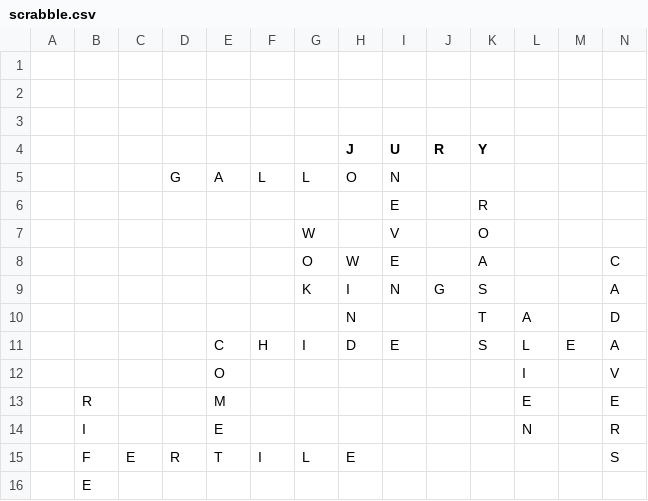
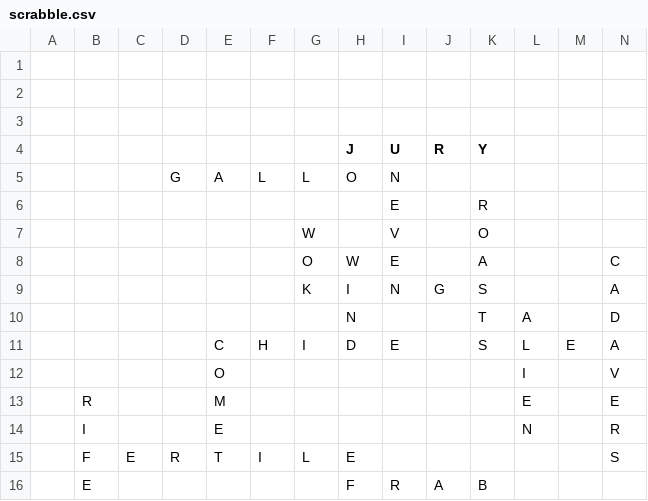
Before and after one commit to daflad/scrabble.nehpets.co.uk, a CSV file: scrabble.csv, drawn as a sheet; only a part is shown; removed rows and columns are numbered as before the commit, all else as after; rows hold the shown columns only; the diff names each change by its address in the sheet, - before the commit and + after, or states it on an @@ line.

Commit message:
game update

```diff
--- a/scrabble.csv
+++ b/scrabble.csv
-row 16:  | E
+row 16:  | E |  |  |  |  |  | F | R | A | B
```
